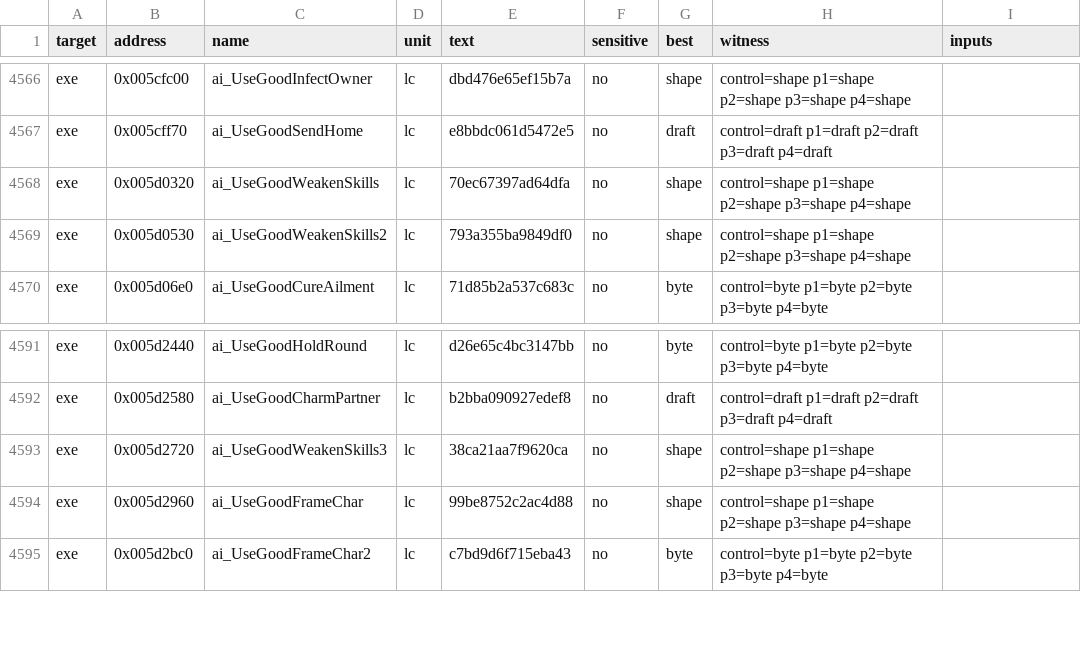
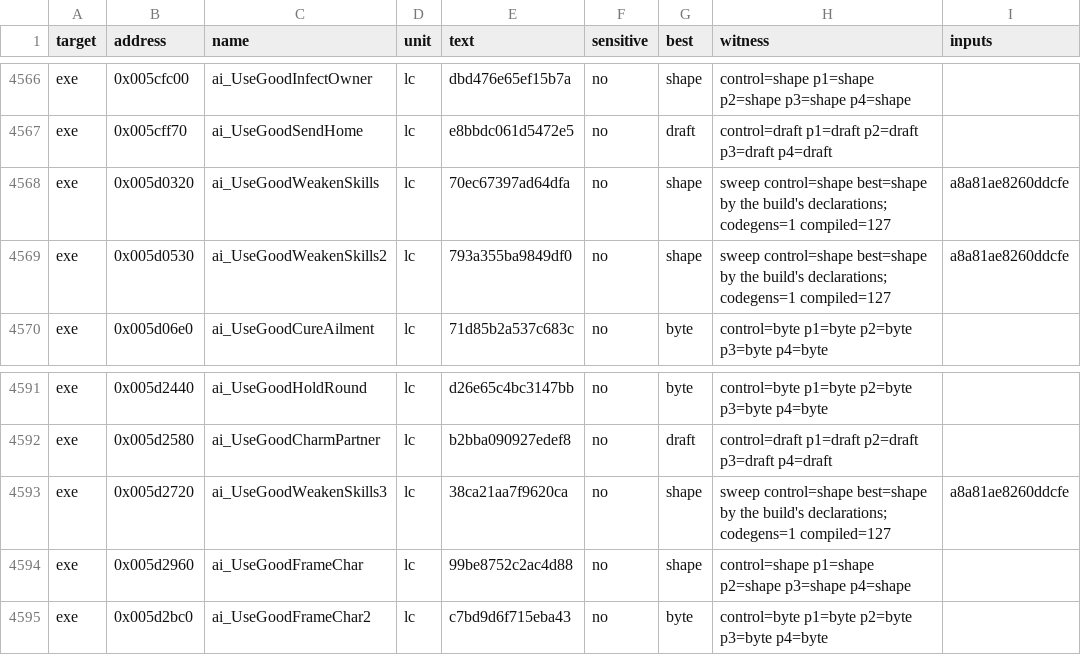
Before and after one commit to andre-tebart/gildegold, a TSV file: ledger/tiebreak.tsv, drawn as a sheet; only a part is shown, gaps mark what is left out.

```diff
--- a/ledger/tiebreak.tsv
+++ b/ledger/tiebreak.tsv
@@ -4567,4 +4567,4 @@ exe	0x005cfc00	ai_UseGoodInfectOwner	lc	dbd476e65ef15b7a	no	shape	control=shape
 exe	0x005cff70	ai_UseGoodSendHome	lc	e8bbdc061d5472e5	no	draft	control=draft p1=draft p2=draft p3=draft p4=draft	
-exe	0x005d0320	ai_UseGoodWeakenSkills	lc	70ec67397ad64dfa	no	shape	control=shape p1=shape p2=shape p3=shape p4=shape	
-exe	0x005d0530	ai_UseGoodWeakenSkills2	lc	793a355ba9849df0	no	shape	control=shape p1=shape p2=shape p3=shape p4=shape	
+exe	0x005d0320	ai_UseGoodWeakenSkills	lc	70ec67397ad64dfa	no	shape	sweep control=shape best=shape by the build's declarations; codegens=1 compiled=127	a8a81ae8260ddcfe
+exe	0x005d0530	ai_UseGoodWeakenSkills2	lc	793a355ba9849df0	no	shape	sweep control=shape best=shape by the build's declarations; codegens=1 compiled=127	a8a81ae8260ddcfe
 exe	0x005d06e0	ai_UseGoodCureAilment	lc	71d85b2a537c683c	no	byte	control=byte p1=byte p2=byte p3=byte p4=byte	
@@ -4592,3 +4592,3 @@ exe	0x005d2440	ai_UseGoodHoldRound	lc	d26e65c4bc3147bb	no	byte	control=byte p1=b
 exe	0x005d2580	ai_UseGoodCharmPartner	lc	b2bba090927edef8	no	draft	control=draft p1=draft p2=draft p3=draft p4=draft	
-exe	0x005d2720	ai_UseGoodWeakenSkills3	lc	38ca21aa7f9620ca	no	shape	control=shape p1=shape p2=shape p3=shape p4=shape	
+exe	0x005d2720	ai_UseGoodWeakenSkills3	lc	38ca21aa7f9620ca	no	shape	sweep control=shape best=shape by the build's declarations; codegens=1 compiled=127	a8a81ae8260ddcfe
 exe	0x005d2960	ai_UseGoodFrameChar	lc	99be8752c2ac4d88	no	shape	control=shape p1=shape p2=shape p3=shape p4=shape	
```
Also changed, not shown: 1 other file.
